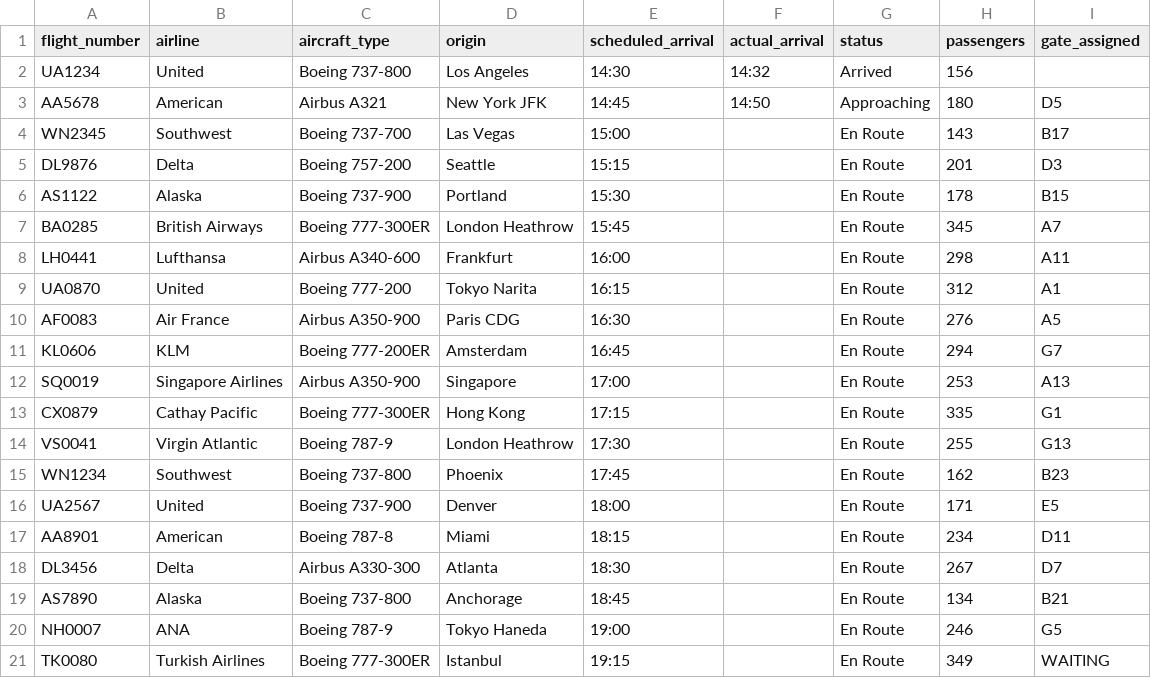
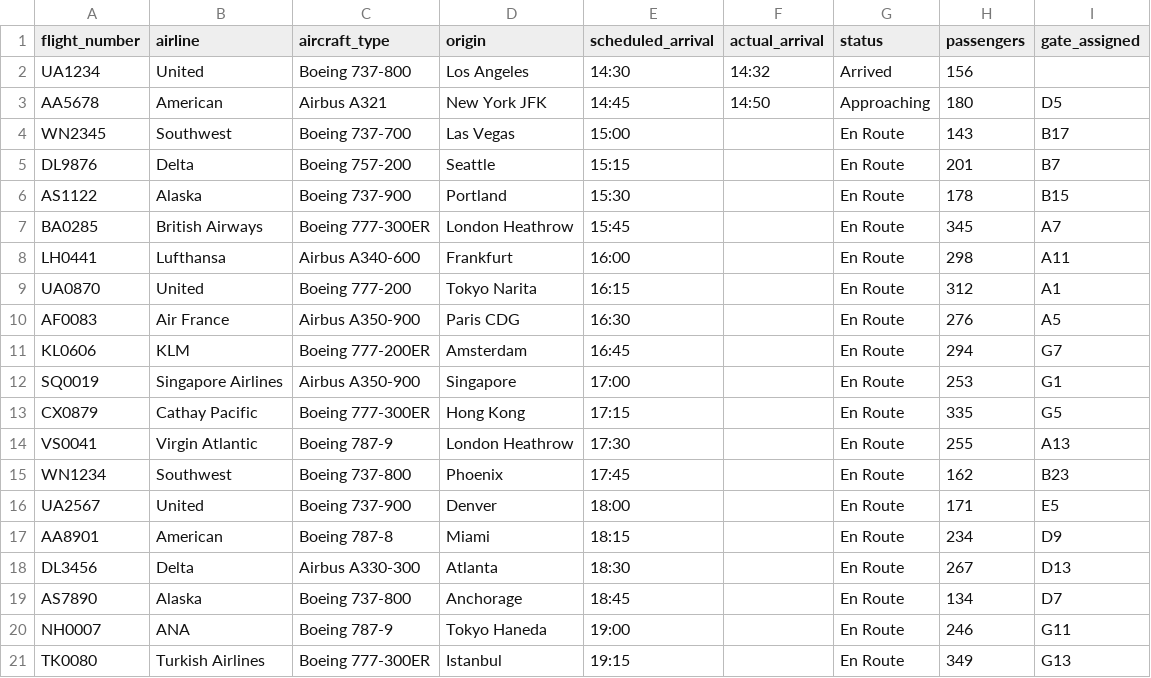
Before and after one commit to Mish0322/AutoGate, a CSV file: data/arrivals_with_gates.csv, drawn as a sheet.

```diff
--- a/data/arrivals_with_gates.csv
+++ b/data/arrivals_with_gates.csv
@@ -4,3 +4,3 @@ AA5678,American,Airbus A321,New York JFK,14:45,14:50,Approaching,180,D5
 WN2345,Southwest,Boeing 737-700,Las Vegas,15:00,,En Route,143,B17
-DL9876,Delta,Boeing 757-200,Seattle,15:15,,En Route,201,D3
+DL9876,Delta,Boeing 757-200,Seattle,15:15,,En Route,201,B7
 AS1122,Alaska,Boeing 737-900,Portland,15:30,,En Route,178,B15
@@ -11,11 +11,11 @@ AF0083,Air France,Airbus A350-900,Paris CDG,16:30,,En Route,276,A5
 KL0606,KLM,Boeing 777-200ER,Amsterdam,16:45,,En Route,294,G7
-SQ0019,Singapore Airlines,Airbus A350-900,Singapore,17:00,,En Route,253,A13
-CX0879,Cathay Pacific,Boeing 777-300ER,Hong Kong,17:15,,En Route,335,G1
-VS0041,Virgin Atlantic,Boeing 787-9,London Heathrow,17:30,,En Route,255,G13
+SQ0019,Singapore Airlines,Airbus A350-900,Singapore,17:00,,En Route,253,G1
+CX0879,Cathay Pacific,Boeing 777-300ER,Hong Kong,17:15,,En Route,335,G5
+VS0041,Virgin Atlantic,Boeing 787-9,London Heathrow,17:30,,En Route,255,A13
 WN1234,Southwest,Boeing 737-800,Phoenix,17:45,,En Route,162,B23
 UA2567,United,Boeing 737-900,Denver,18:00,,En Route,171,E5
-AA8901,American,Boeing 787-8,Miami,18:15,,En Route,234,D11
-DL3456,Delta,Airbus A330-300,Atlanta,18:30,,En Route,267,D7
-AS7890,Alaska,Boeing 737-800,Anchorage,18:45,,En Route,134,B21
-NH0007,ANA,Boeing 787-9,Tokyo Haneda,19:00,,En Route,246,G5
-TK0080,Turkish Airlines,Boeing 777-300ER,Istanbul,19:15,,En Route,349,WAITING
+AA8901,American,Boeing 787-8,Miami,18:15,,En Route,234,D9
+DL3456,Delta,Airbus A330-300,Atlanta,18:30,,En Route,267,D13
+AS7890,Alaska,Boeing 737-800,Anchorage,18:45,,En Route,134,D7
+NH0007,ANA,Boeing 787-9,Tokyo Haneda,19:00,,En Route,246,G11
+TK0080,Turkish Airlines,Boeing 777-300ER,Istanbul,19:15,,En Route,349,G13
```
Also changed, not shown: data/gate_assignments_log.csv, data/gate_occupancy_updated.csv, 7 other files.
